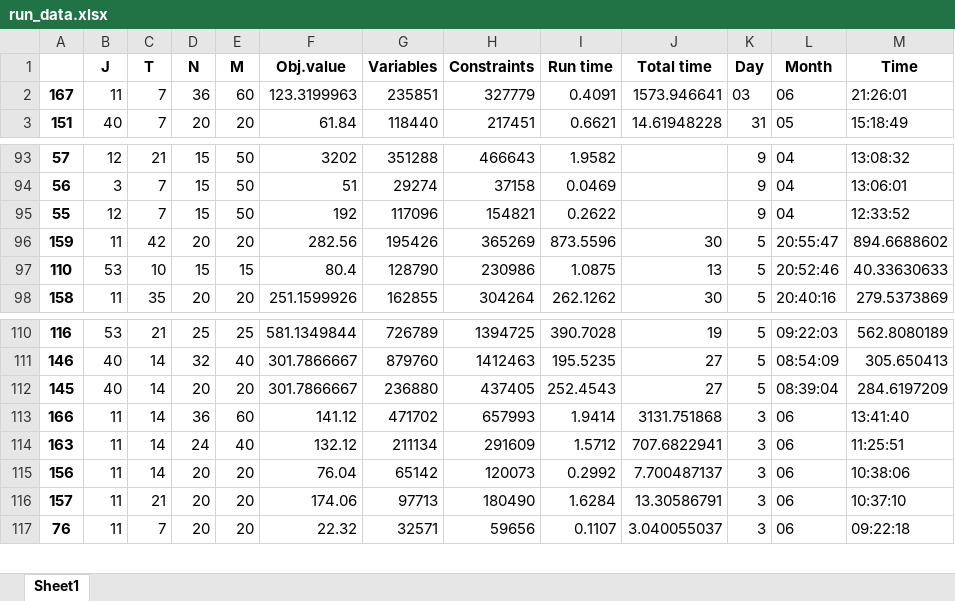
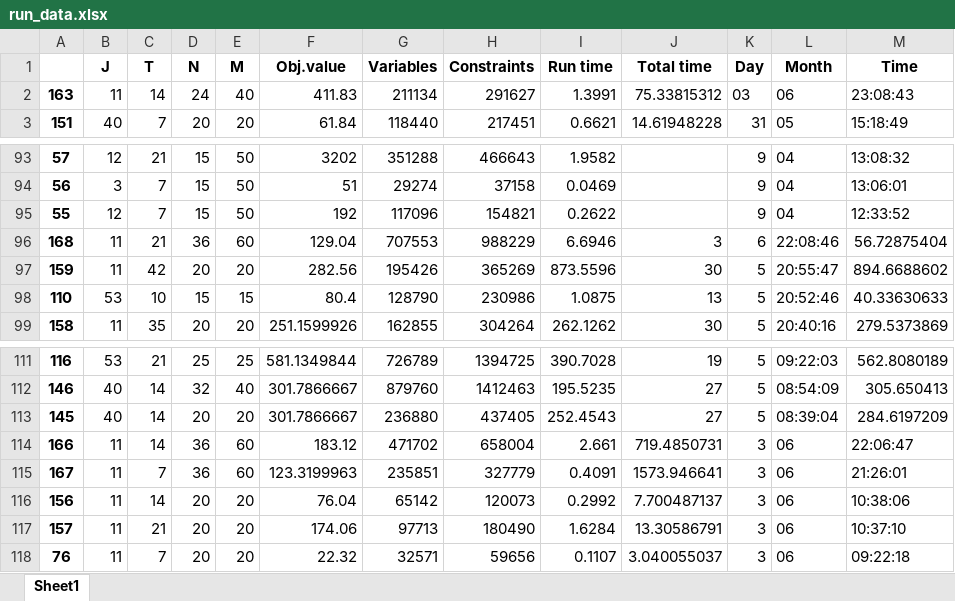
Before and after one commit to haraldaarskog/Thesis, an Excel workbook: src/logging/run_data.xlsx, sheet Sheet1, drawn as a sheet; only a part is shown, gaps mark what is left out; values as stored, in another font and other column widths than the file's, no borders; removed rows and columns are numbered as before the commit, all else as after; the diff names each change by its address in the sheet, - before the commit and + after, or states it on an @@ line.

```diff
--- a/src/logging/run_data.xlsx (sheet Sheet1)
+++ b/src/logging/run_data.xlsx (sheet Sheet1)
-row 2: 167 | 11 | 7 | 36 | 60 | 123.3199963 | 235851 | 327779 | 0.4091 | 1573.946641 | 03 | 06 | 21:26:01
+row 2: 163 | 11 | 14 | 24 | 40 | 411.83 | 211134 | 291627 | 1.3991 | 75.33815312 | 03 | 06 | 23:08:43
+row 96: 168 | 11 | 21 | 36 | 60 | 129.04 | 707553 | 988229 | 6.6946 | 3 | 6 | 22:08:46 | 56.72875404
-F114 (Obj.value): 141.12
+F114 (Obj.value): 183.12
-H114 (Constraints): 657993
+H114 (Constraints): 658004
-I114 (Run time): 1.9414
+I114 (Run time): 2.661
-J114 (Total time): 3131.751868
+J114 (Total time): 719.4850731
-M114 (Time): 13:41:40
+M114 (Time): 22:06:47
-row 114: 163 | 11 | 14 | 24 | 40 | 132.12 | 211134 | 291609 | 1.5712 | 707.6822941 | 3 | 06 | 11:25:51
+row 115: 167 | 11 | 7 | 36 | 60 | 123.3199963 | 235851 | 327779 | 0.4091 | 1573.946641 | 3 | 06 | 21:26:01
```
Also changed, not shown: 13 other files.
